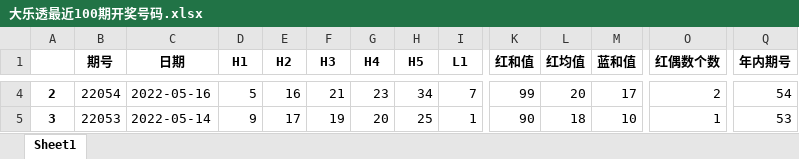
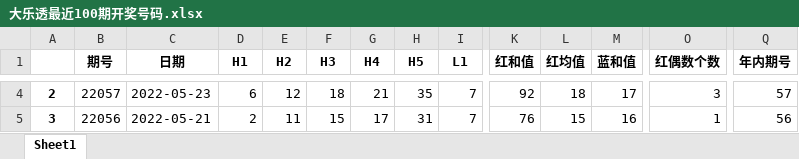
Before and after one commit to dongri0412/my_git, an Excel workbook: 大乐透最近100期开奖号码.xlsx, sheet Sheet1, drawn as a sheet; only a part is shown, gaps mark what is left out; values as stored, in another font and other column widths than the file's, no borders; the diff covers the shown part only; the diff names each change by its address in the sheet, - before the commit and + after, or states it on an @@ line.

```diff
--- a/大乐透最近100期开奖号码.xlsx (sheet Sheet1)
+++ b/大乐透最近100期开奖号码.xlsx (sheet Sheet1)
-B4 (期号): 22054
+B4 (期号): 22057
-C4 (日期): 2022-05-16
+C4 (日期): 2022-05-23
-D4 (H1): 5
+D4 (H1): 6
-E4 (H2): 16
+E4 (H2): 12
-F4 (H3): 21
+F4 (H3): 18
-G4 (H4): 23
+G4 (H4): 21
-H4 (H5): 34
+H4 (H5): 35
-K4 (红和值): 99
+K4 (红和值): 92
-L4 (红均值): 20
+L4 (红均值): 18
-O4 (红偶数个数): 2
+O4 (红偶数个数): 3
-Q4 (年内期号): 54
+Q4 (年内期号): 57
-B5 (期号): 22053
+B5 (期号): 22056
-C5 (日期): 2022-05-14
+C5 (日期): 2022-05-21
-D5 (H1): 9
+D5 (H1): 2
-E5 (H2): 17
+E5 (H2): 11
-F5 (H3): 19
+F5 (H3): 15
-G5 (H4): 20
+G5 (H4): 17
-H5 (H5): 25
+H5 (H5): 31
-I5 (L1): 1
+I5 (L1): 7
-K5 (红和值): 90
+K5 (红和值): 76
-L5 (红均值): 18
+L5 (红均值): 15
-M5 (蓝和值): 10
+M5 (蓝和值): 16
-Q5 (年内期号): 53
+Q5 (年内期号): 56
```
Also changed, not shown: 1392 edited cells elsewhere in this sheet, 12个月份各月的红球分布数据.xlsx, 12个月份各月的蓝球分布数据.xlsx, 9 other files.
